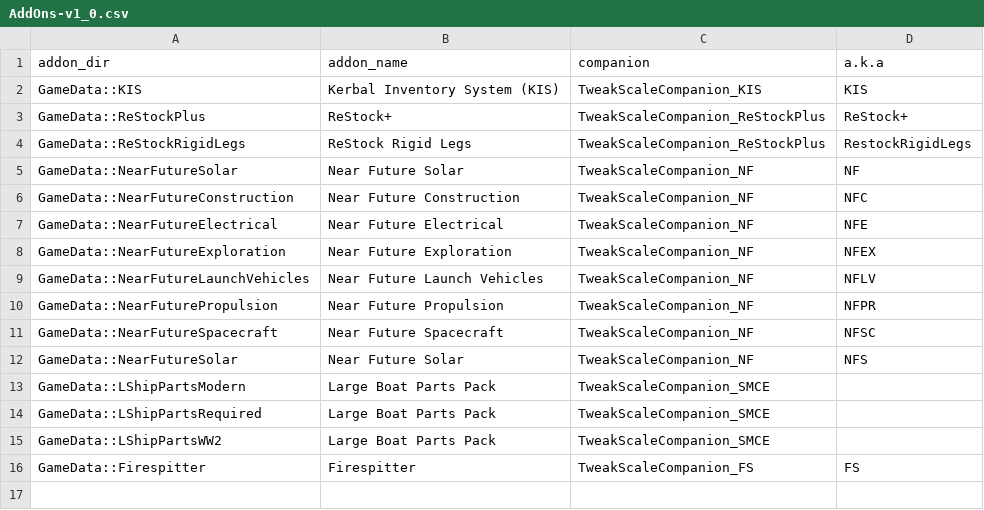
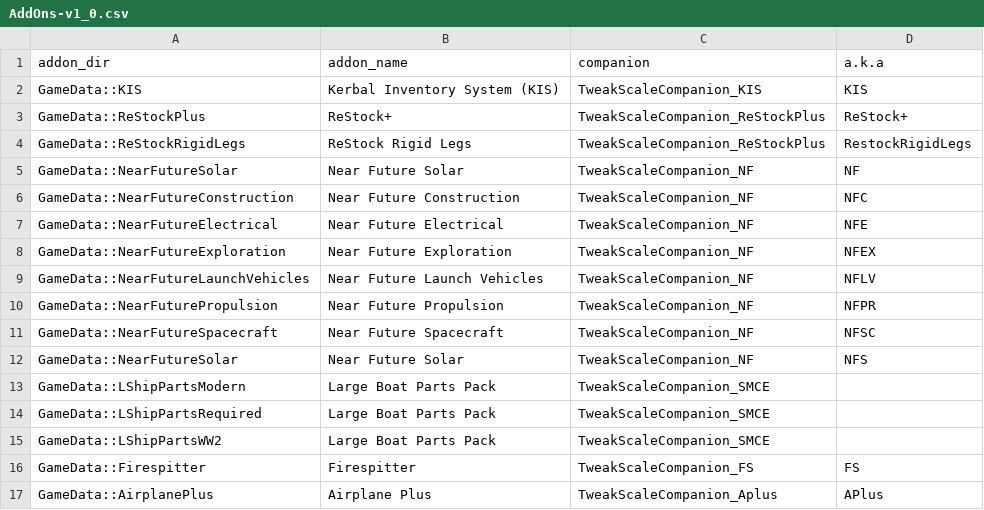
Before and after one commit to TweakScale/Companion, a CSV file: Database/AddOns-v1_0.csv, drawn as a sheet.

```diff
--- a/Database/AddOns-v1_0.csv
+++ b/Database/AddOns-v1_0.csv
@@ -16 +16,2 @@ GameData::LShipPartsWW2	Large Boat Parts Pack	TweakScaleCompanion_SMCE
 GameData::Firespitter	Firespitter	TweakScaleCompanion_FS	FS
+GameData::AirplanePlus	Airplane Plus	TweakScaleCompanion_Aplus	APlus
```
Also changed, not shown: Database/Companions-v1_0.csv, 1 other file.
